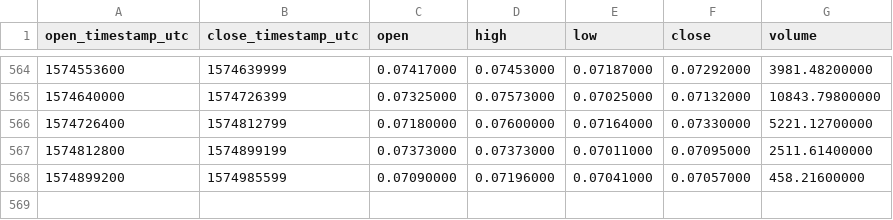
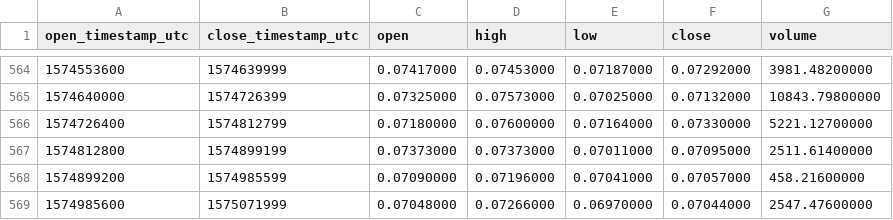
Before and after one commit to cryptobigbro/binance-REPETH, a CSV file: binance-REPETH-1d.csv, drawn as a sheet; only a part is shown, gaps mark what is left out.

Commit message:
Update OHLCV data.

```diff
--- a/binance-REPETH-1d.csv
+++ b/binance-REPETH-1d.csv
@@ -568 +568,2 @@ open_timestamp_utc,close_timestamp_utc,open,high,low,close,volume
 1574899200,1574985599,0.07090000,0.07196000,0.07041000,0.07057000,458.21600000
+1574985600,1575071999,0.07048000,0.07266000,0.06970000,0.07044000,2547.47600000
```
Also changed, not shown: 1 other file.
